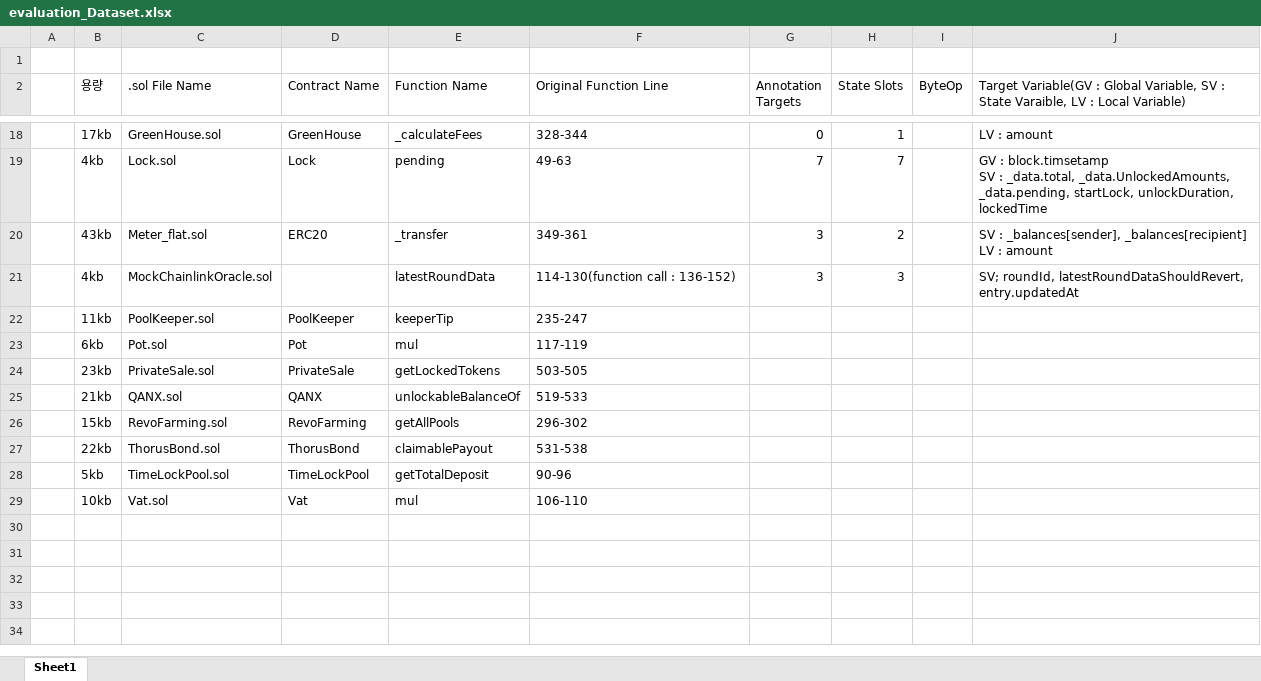
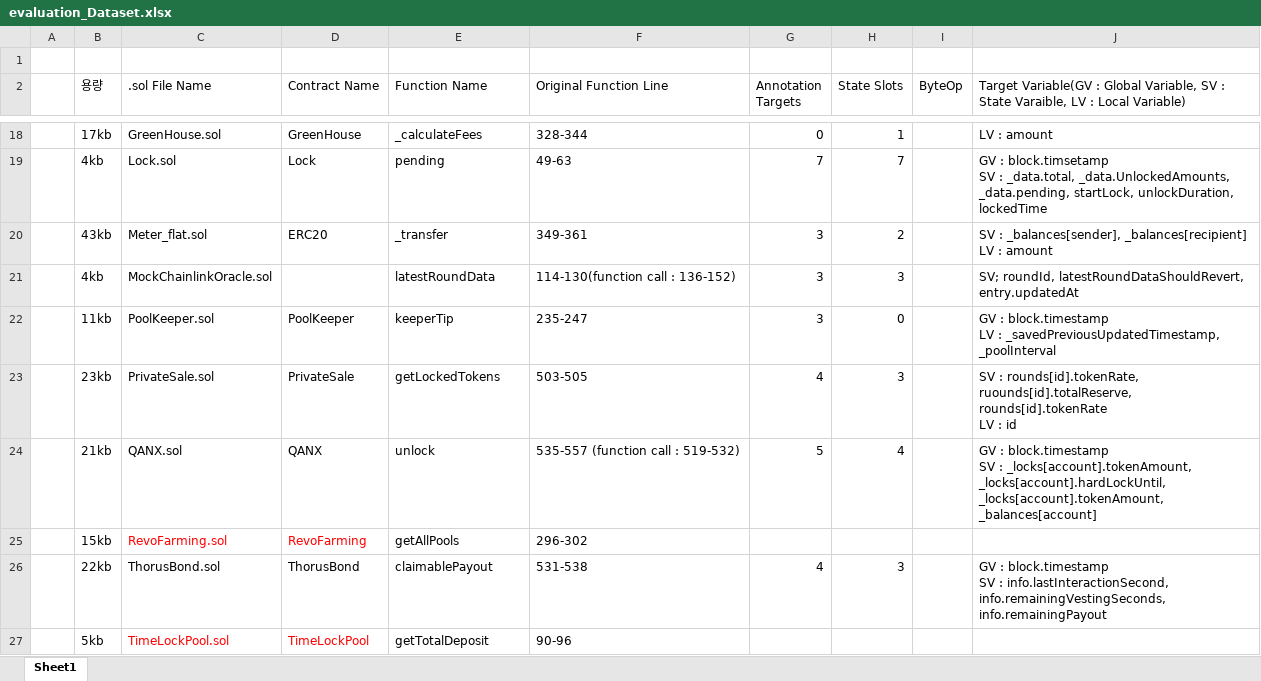
Before and after one commit to iwwyou/SolDebug, an Excel workbook: dataset/evaluation_Dataset.xlsx, sheet Sheet1, drawn as a sheet; only a part is shown, gaps mark what is left out; values as stored, in another font and other column widths than the file's, no borders; removed rows and columns are numbered as before the commit, all else as after; ↵ is a line break in a cell; the diff names each change by its address in the sheet, - before the commit and + after, or states it on an @@ line.

Commit message:
250919 1728 commit

```diff
--- a/dataset/evaluation_Dataset.xlsx (sheet Sheet1)
+++ b/dataset/evaluation_Dataset.xlsx (sheet Sheet1)
-G22 (Annotation Targets): (empty)
+G22 (Annotation Targets): 3
-H22 (State Slots): (empty)
+H22 (State Slots): 0
-J22: (empty)
+J22: GV : block.timestamp ↵ LV : _savedPreviousUpdatedTimestamp, _poolInterval
-row 23:  | 6kb | Pot.sol | Pot | mul | 117-119
-G23 (Annotation Targets): (empty)
+G23 (Annotation Targets): 4
-H23 (State Slots): (empty)
+H23 (State Slots): 3
-J23: (empty)
+J23: SV : rounds[id].tokenRate, ruounds[id].totalReserve, rounds[id].tokenRate ↵ LV : id
-E24 (Function Name): unlockableBalanceOf
+E24 (Function Name): unlock
-F24 (Original Function Line): 519-533
+F24 (Original Function Line): 535-557 (function call : 519-532)
-G24 (Annotation Targets): (empty)
+G24 (Annotation Targets): 5
-H24 (State Slots): (empty)
+H24 (State Slots): 4
-J24: (empty)
+J24: GV : block.timestamp ↵ SV : _locks[account].tokenAmount, _locks[account].hardLockUntil, _locks[account].tokenAmount, _balances[account]
-C25:D25 text colour: black
+C25:D25 text colour: #FF0000
-G26 (Annotation Targets): (empty)
+G26 (Annotation Targets): 4
-H26 (State Slots): (empty)
+H26 (State Slots): 3
-J26: (empty)
+J26: GV : block.timestamp ↵ SV : info.lastInteractionSecond, info.remainingVestingSeconds, info.remainingPayout
-C27:D27 text colour: black
+C27:D27 text colour: #FF0000
-row 29:  | 10kb | Vat.sol | Vat | mul | 106-110
```
